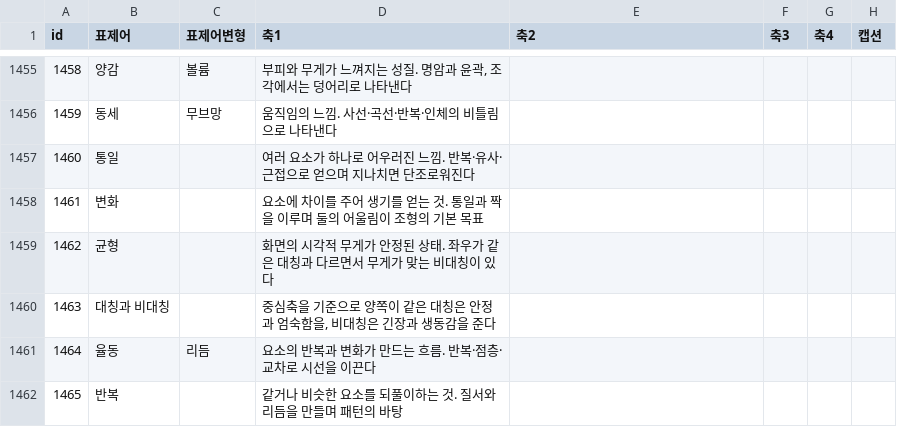
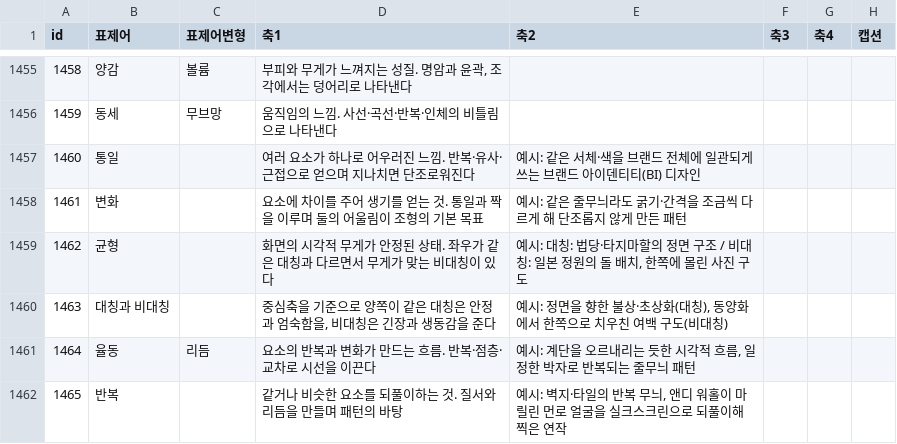
Before and after one commit to robotkiwi2/ArtFlashCard, a CSV file: data/cards.csv, drawn as a sheet; only a part is shown, gaps mark what is left out; the diff covers the shown part only; the diff names each change by its address in the sheet, - before the commit and + after, or states it on an @@ line.

```diff
--- a/data/cards.csv
+++ b/data/cards.csv
-E1457 (축2): (empty)
+E1457 (축2): 예시: 같은 서체·색을 브랜드 전체에 일관되게 쓰는 브랜드 아이덴티티(BI) 디자인
-E1458 (축2): (empty)
+E1458 (축2): 예시: 같은 줄무늬라도 굵기·간격을 조금씩 다르게 해 단조롭지 않게 만든 패턴
-E1459 (축2): (empty)
+E1459 (축2): 예시: 대칭: 법당·타지마할의 정면 구조 / 비대칭: 일본 정원의 돌 배치, 한쪽에 몰린 사진 구도
-E1460 (축2): (empty)
+E1460 (축2): 예시: 정면을 향한 불상·초상화(대칭), 동양화에서 한쪽으로 치우친 여백 구도(비대칭)
-E1461 (축2): (empty)
+E1461 (축2): 예시: 계단을 오르내리는 듯한 시각적 흐름, 일정한 박자로 반복되는 줄무늬 패턴
-E1462 (축2): (empty)
+E1462 (축2): 예시: 벽지·타일의 반복 무늬, 앤디 워홀이 마릴린 먼로 얼굴을 실크스크린으로 되풀이해 찍은 연작
```
Also changed, not shown: 19 edited cells elsewhere in this file.
